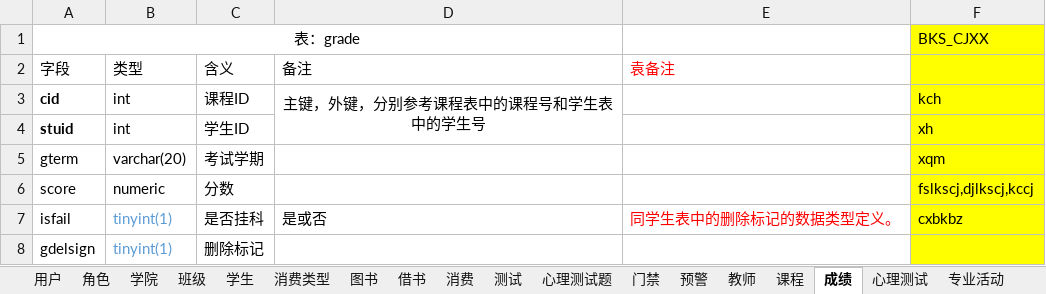
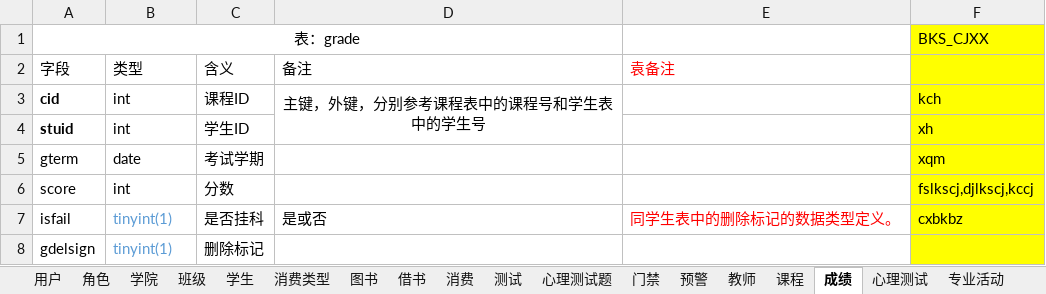
Before and after one commit to yuanchuanhui/Education-System, an Excel workbook: src/main/resources/documents/表结构.xlsx, sheet 成绩, drawn as a sheet; values as stored, in another font and other column widths than the file's, no borders; the diff names each change by its address in the sheet, - before the commit and + after, or states it on an @@ line.

```diff
--- a/src/main/resources/documents/表结构.xlsx (sheet 成绩)
+++ b/src/main/resources/documents/表结构.xlsx (sheet 成绩)
-B5 (类型): varchar(20)
+B5 (类型): date
-B6 (类型): numeric
+B6 (类型): int
```
Also changed, not shown: sheet 心理测试题, sheet 用户, sheet 心理测试, sheet 上网数据, sheet 课程, sheet 图书, 4 more sheets, 44 other files.
